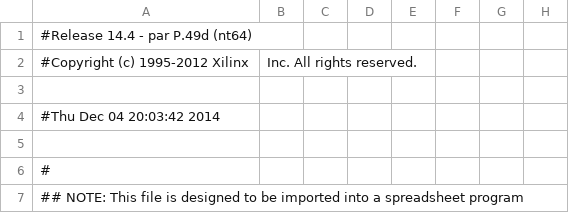
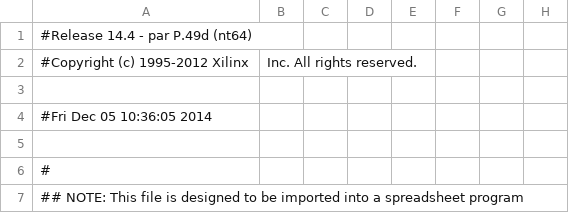
Before and after one commit to tjgray04/ECE3710, a CSV file: Titan/Processor/Processor_Titan/System_pad.csv, drawn as a sheet; only a part is shown; the diff names each change by its address in the sheet, - before the commit and + after, or states it on an @@ line.

```diff
--- a/Titan/Processor/Processor_Titan/System_pad.csv
+++ b/Titan/Processor/Processor_Titan/System_pad.csv
-A4: #Thu Dec 04 20:03:42 2014
+A4: #Fri Dec 05 10:36:05 2014
```
Also changed, not shown: 56 other files.
